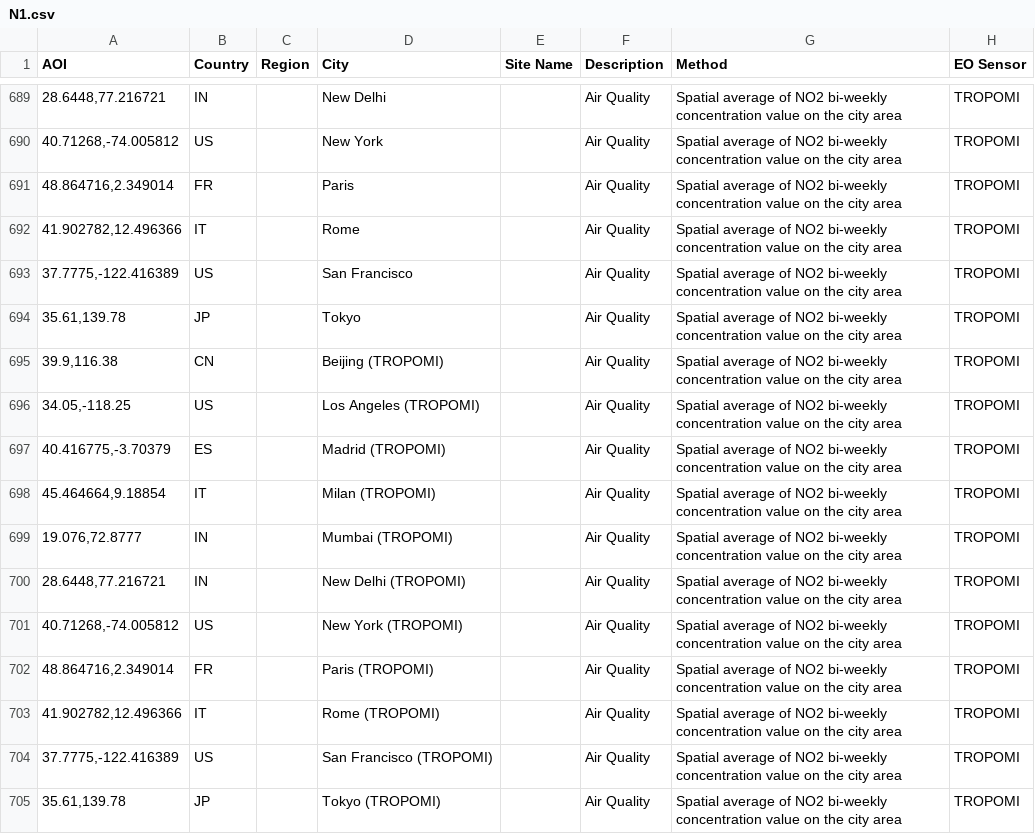
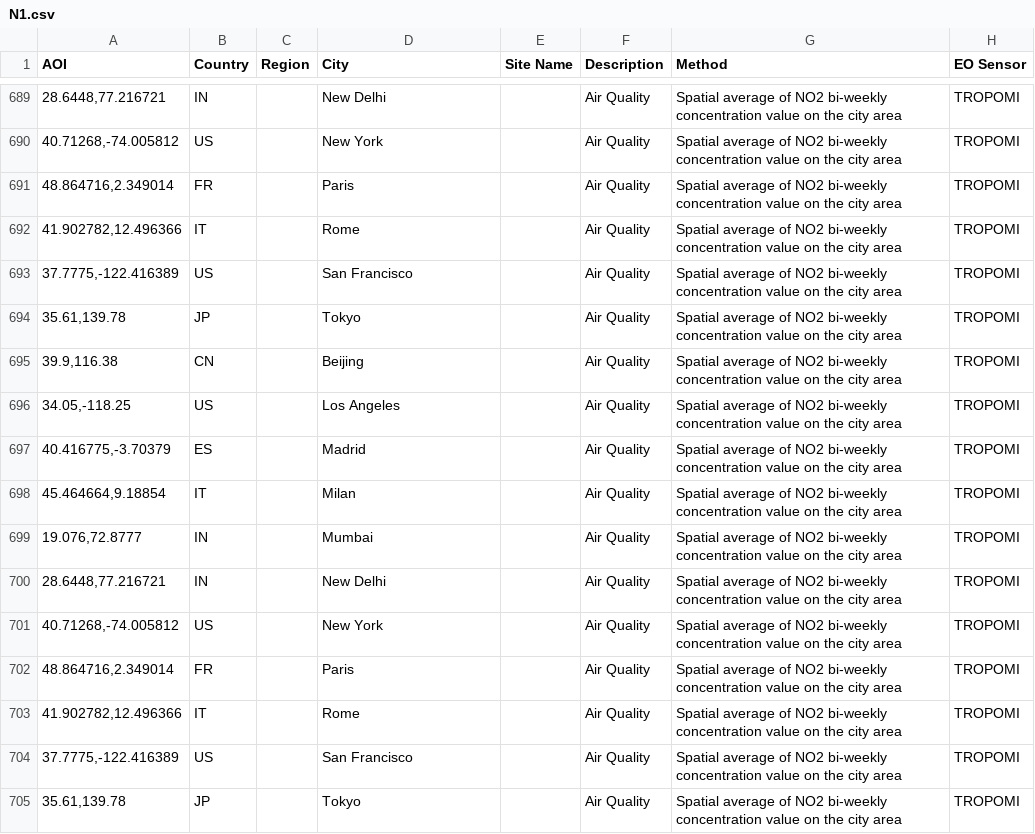
Before and after one commit to eurodatacube/eodash, a CSV file: app/public/data/trilateral/N1.csv, drawn as a sheet; only a part is shown, gaps mark what is left out; the diff names each change by its address in the sheet, - before the commit and + after, or states it on an @@ line.

Commit message:
Update N1.csv

```diff
--- a/app/public/data/trilateral/N1.csv
+++ b/app/public/data/trilateral/N1.csv
-D695 (City): Beijing (TROPOMI)
+D695 (City): Beijing
-D696 (City): Los Angeles (TROPOMI)
+D696 (City): Los Angeles
-D697 (City): Madrid (TROPOMI)
+D697 (City): Madrid
-D698 (City): Milan (TROPOMI)
+D698 (City): Milan
-D699 (City): Mumbai (TROPOMI)
+D699 (City): Mumbai
-D700 (City): New Delhi (TROPOMI)
+D700 (City): New Delhi
-D701 (City): New York (TROPOMI)
+D701 (City): New York
-D702 (City): Paris (TROPOMI)
+D702 (City): Paris
-D703 (City): Rome (TROPOMI)
+D703 (City): Rome
-D704 (City): San Francisco (TROPOMI)
+D704 (City): San Francisco
-D705 (City): Tokyo (TROPOMI)
+D705 (City): Tokyo
```
